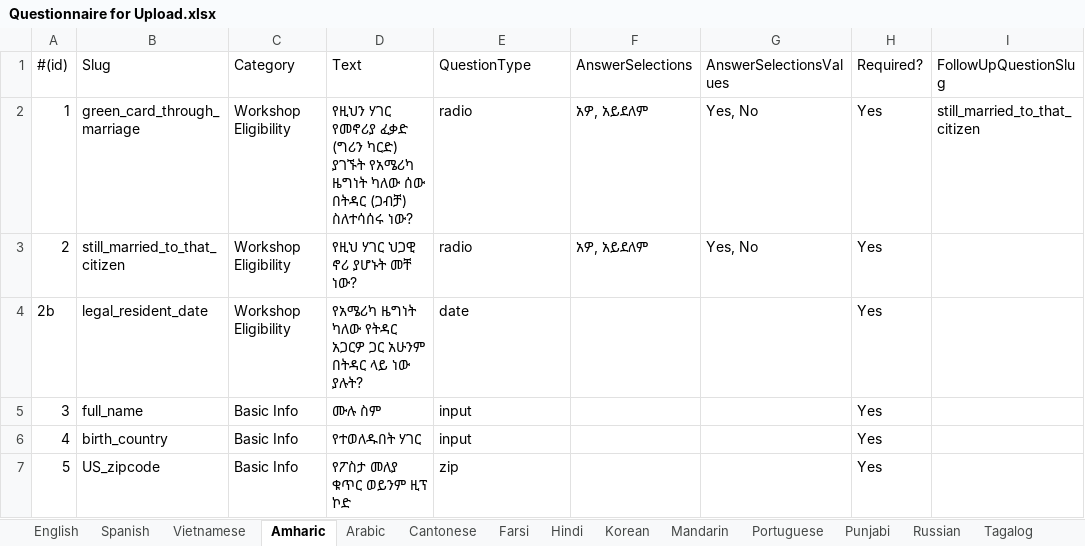
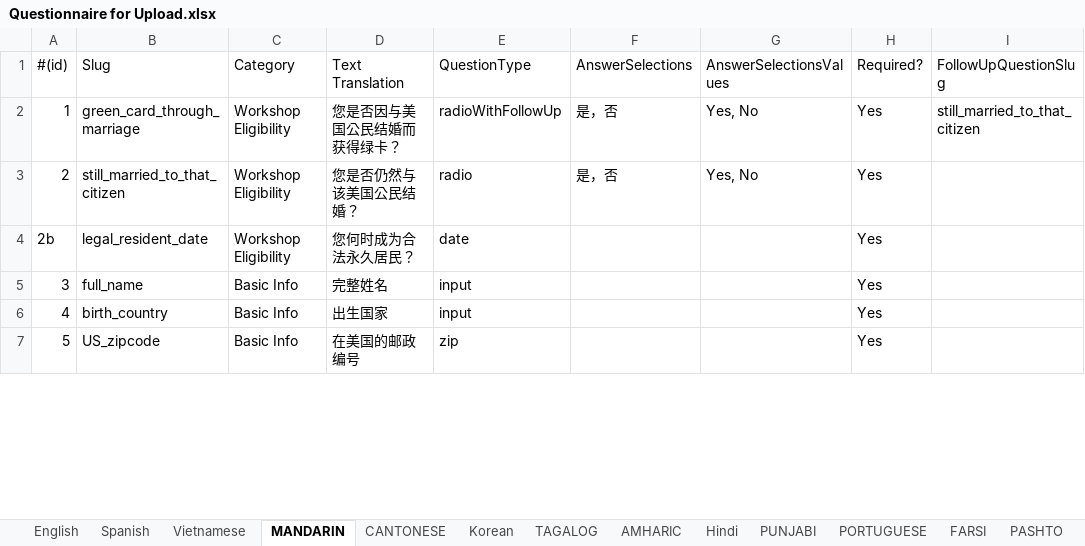
Before and after one commit to codeforsanjose/e-immigrate, an Excel workbook: backend/Questionnaire for Upload.xlsx, sheet MANDARIN, drawn as a sheet; only a part is shown; values as stored, in another font and other column widths than the file's, no cell formats; charts and pictures not drawn; the diff covers the shown part only; the diff names each change by its address in the sheet, - before the commit and + after, or states it on an @@ line.

```diff
--- a/backend/Questionnaire for Upload.xlsx (sheet MANDARIN)
+++ b/backend/Questionnaire for Upload.xlsx (sheet MANDARIN)
-sheet tab: Amharic
+sheet tab: MANDARIN
-sheet tab: Arabic
+sheet tab: CANTONESE
-sheet tab: Farsi
+sheet tab: TAGALOG
-sheet tab: Mandarin
+sheet tab: PUNJABI
-sheet tab: Portuguese
+sheet tab: PORTUGUESE
-sheet tab: Punjabi
+sheet tab: FARSI
-sheet tab: Cantonese
+sheet tab: AMHARIC
+sheet tab: PASHTO
@@ sheet tab order changed: English | Spanish | Vietnamese | MANDARIN | CANTONESE | Korean | TAGALOG | AMHARIC | Hindi | PUNJABI | PORTUGUESE | FARSI | PASHTO @@
-D1: Text
+D1: Text Translation
-D2 (Text Translation): የዚህን ሃገር የመኖሪያ ፈቃድ (ግሪን ካርድ) ያገኙት የአሜሪካ ዜግነት ካለው ሰው በትዳር (ጋብቻ) ስለተሳሰሩ ነው?
+D2 (Text Translation): 您是否因与美国公民结婚而获得绿卡？
-E2 (QuestionType): radio
+E2 (QuestionType): radioWithFollowUp
-F2:F3 (AnswerSelections): አዎ, አይደለም
+F2:F3 (AnswerSelections): 是，否
-D3 (Text Translation): የዚህ ሃገር ህጋዊ ኖሪ ያሆኑት መቸ ነው?
+D3 (Text Translation): 您是否仍然与该美国公民结婚？
-D4 (Text Translation): የአሜሪካ ዜግነት ካለው የትዳር አጋርዎ ጋር አሁንም በትዳር ላይ ነው ያሉት?
+D4 (Text Translation): 您何时成为合法永久居民？
-D5 (Text Translation): ሙሉ ስም
+D5 (Text Translation): 完整姓名
-D6 (Text Translation): የተወለዱበት ሃገር
+D6 (Text Translation): 出生国家
-D7 (Text Translation): የፖስታ መለያ ቁጥር ወይንም ዚፕ ኮድ
+D7 (Text Translation): 在美国的邮政编号
```
Also changed, not shown: 5 removed rows, 67 edited cells and row numbers in column A elsewhere in this sheet, sheet CANTONESE, sheet TAGALOG, sheet ARABIC, sheet PUNJABI, sheet FARSI, sheet Vietnamese, 6 more sheets, other sheet tabs, cell formats, formulas that keep their value, backend/Website Content.xlsx.
